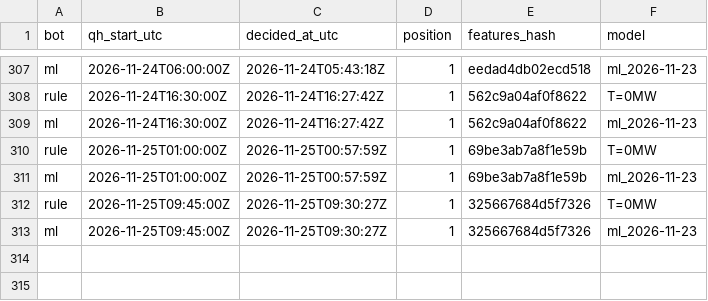
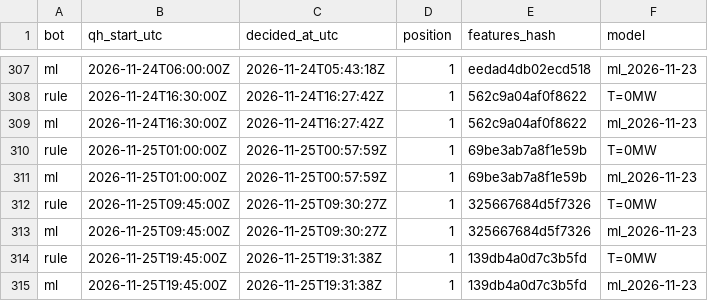
Before and after one commit to ThomasPiton/Intraday-Power, a CSV file: data/journal/decisions.csv, drawn as a sheet; only a part is shown, gaps mark what is left out; the diff names each change by its address in the sheet, - before the commit and + after, or states it on an @@ line.

```diff
--- a/data/journal/decisions.csv
+++ b/data/journal/decisions.csv
+row 314: rule | 2026-11-25T19:45:00Z | 2026-11-25T19:31:38Z | 1 | 139db4a0d7c3b5fd | T=0MW
+row 315: ml | 2026-11-25T19:45:00Z | 2026-11-25T19:31:38Z | 1 | 139db4a0d7c3b5fd | ml_2026-11-23
```
Also changed, not shown: data/journal/settlements.csv, 57 other files.
